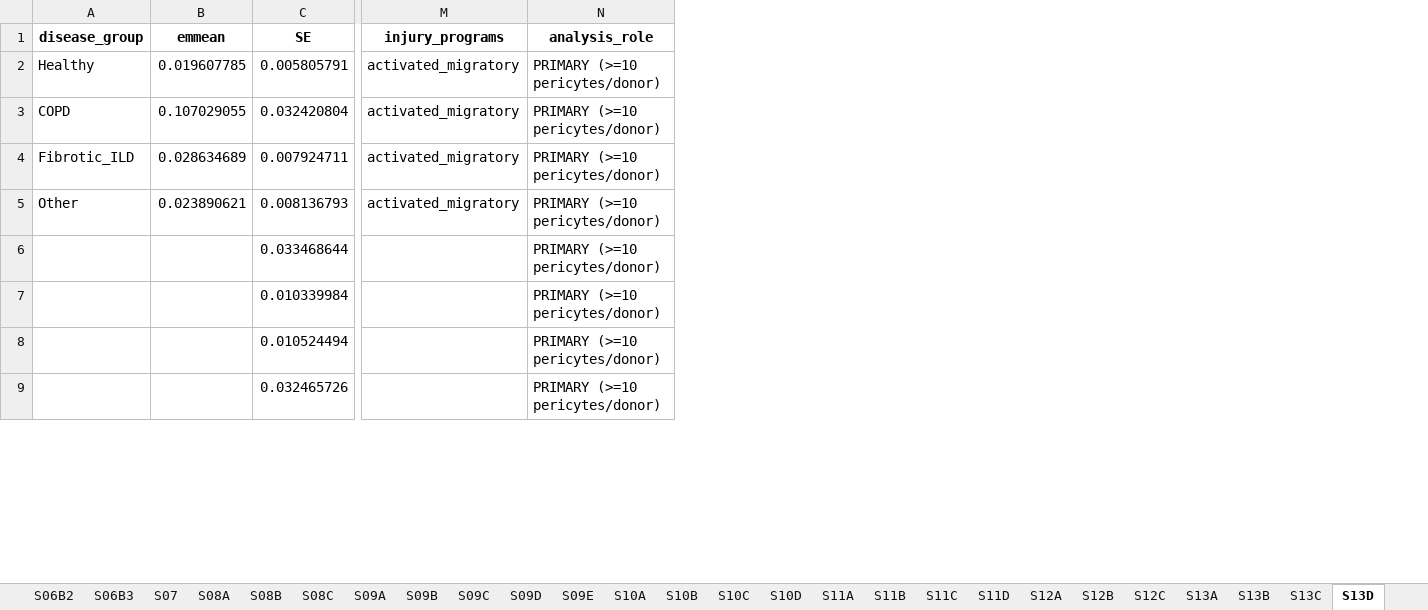
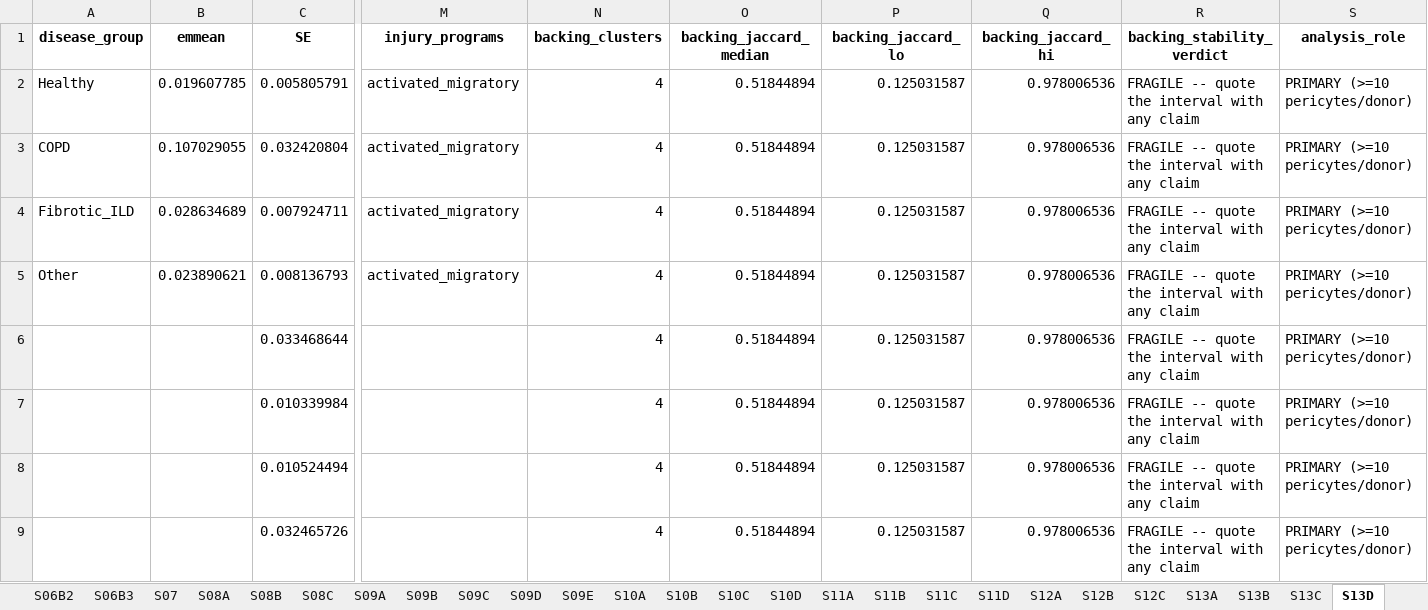
Before and after one commit to heart-gen/angiotensinII_lung, an Excel workbook: tables/_m/supplementary_tables.xlsx, sheet S13D, drawn as a sheet; only a part is shown, gaps mark what is left out; values as stored, in another font and other column widths than the file's, no borders; the diff names each change by its address in the sheet, - before the commit and + after, or states it on an @@ line.

```diff
--- a/tables/_m/supplementary_tables.xlsx (sheet S13D)
+++ b/tables/_m/supplementary_tables.xlsx (sheet S13D)
+column N (backing_clusters), rows 2-9: all 4
+column O (backing_jaccard_median), rows 2-9: all 0.51844894
+column P (backing_jaccard_lo), rows 2-9: all 0.125031587
+column Q (backing_jaccard_hi), rows 2-9: all 0.978006536
+column R (backing_stability_verdict), rows 2-9: all FRAGILE -- quote the interval with any claim
```
Also changed, not shown: sheet S10D, sheet S12C, sheet S14A, sheet S10B, sheet S14C, sheet S10C, 3 more sheets, 12 other files.
